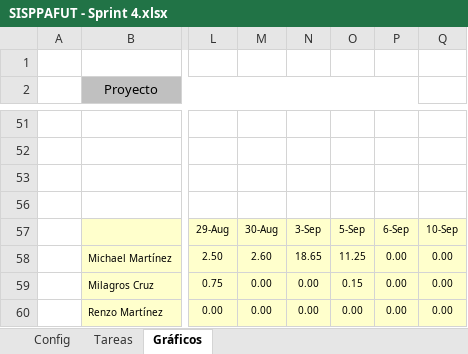
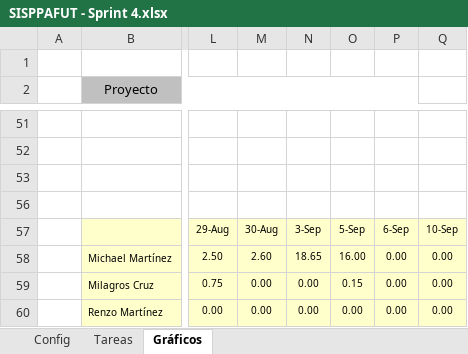
Before and after one commit to lokocharry/sisppafut, an Excel workbook: Documentos/SISPPAFUT - Sprint 4.xlsx, sheet Gráficos, drawn as a sheet; only a part is shown, gaps mark what is left out; values as stored, in another font and other column widths than the file's, no borders; charts and pictures not drawn; the diff names each change by its address in the sheet, - before the commit and + after, or states it on an @@ line.

```diff
--- a/Documentos/SISPPAFUT - Sprint 4.xlsx (sheet Gráficos)
+++ b/Documentos/SISPPAFUT - Sprint 4.xlsx (sheet Gráficos)
-O58: 11.25
+O58: 16.00
```
Also changed, not shown: sheet Tareas, hidden cells, charts or pictures.
